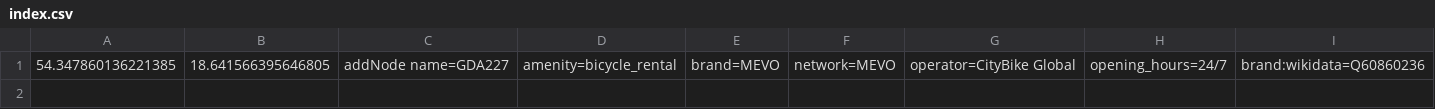
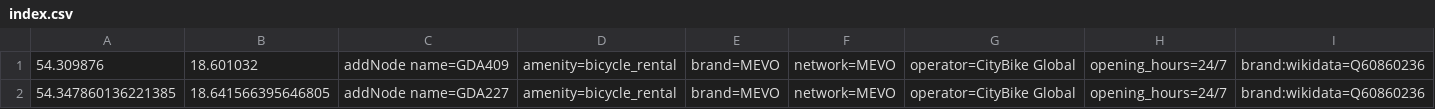
Before and after one commit to starsep/MevoOSM, a CSV file: index.csv, drawn as a sheet; only a part is shown; rows hold the shown columns only; the diff names each change by its address in the sheet, - before the commit and + after, or states it on an @@ line.

```diff
--- a/index.csv
+++ b/index.csv
+row 1: 54.309876 | 18.601032 | addNode name=GDA409 | amenity=bicycle_rental | brand=MEVO | network=MEVO | operator=CityBike Global | opening_hours=24/7 | brand:wikidata=Q60860236
```
Also changed, not shown: 3 other files.
